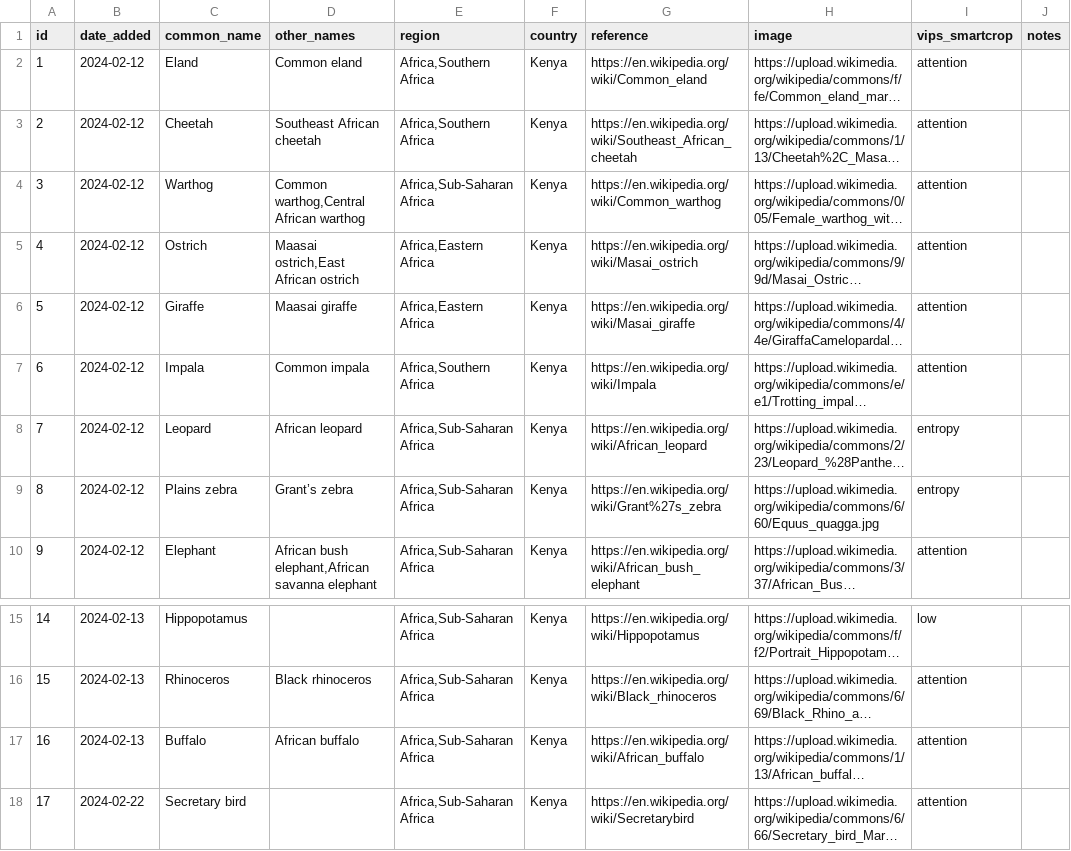
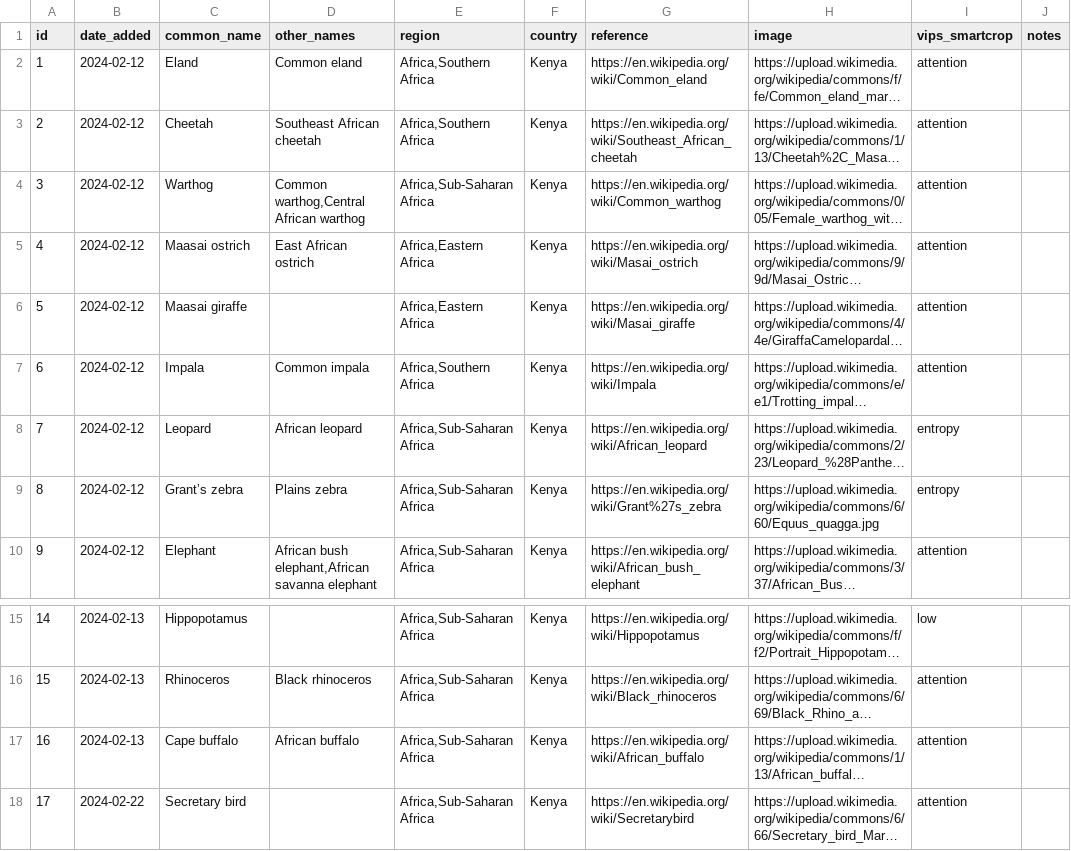
Before and after one commit to alanorth/safari-bingo-cards, a CSV file: data/animals.csv, drawn as a sheet; only a part is shown, gaps mark what is left out; long unchanged cells end in …; the diff names each change by its address in the sheet, - before the commit and + after, or states it on an @@ line.

Commit message:
data/animals.csv: adjust species names

```diff
--- a/data/animals.csv
+++ b/data/animals.csv
-C5 (common_name): Ostrich
+C5 (common_name): Maasai ostrich
-D5 (other_names): Maasai ostrich,East African ostrich
+D5 (other_names): East African ostrich
-C6 (common_name): Giraffe
+C6 (common_name): Maasai giraffe
-D6 (other_names): Maasai giraffe
+D6 (other_names): (empty)
-C9 (common_name): Plains zebra
+C9 (common_name): Grant’s zebra
-D9 (other_names): Grant’s zebra
+D9 (other_names): Plains zebra
-C17 (common_name): Buffalo
+C17 (common_name): Cape buffalo
```
